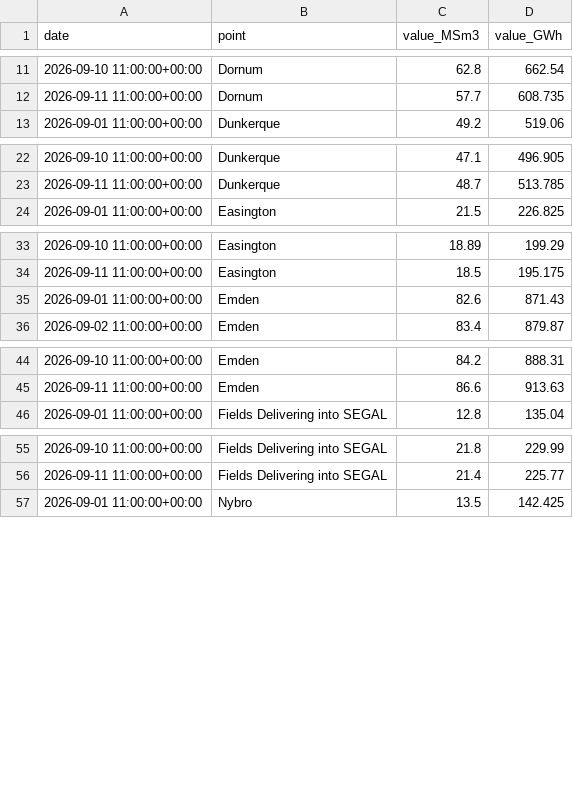
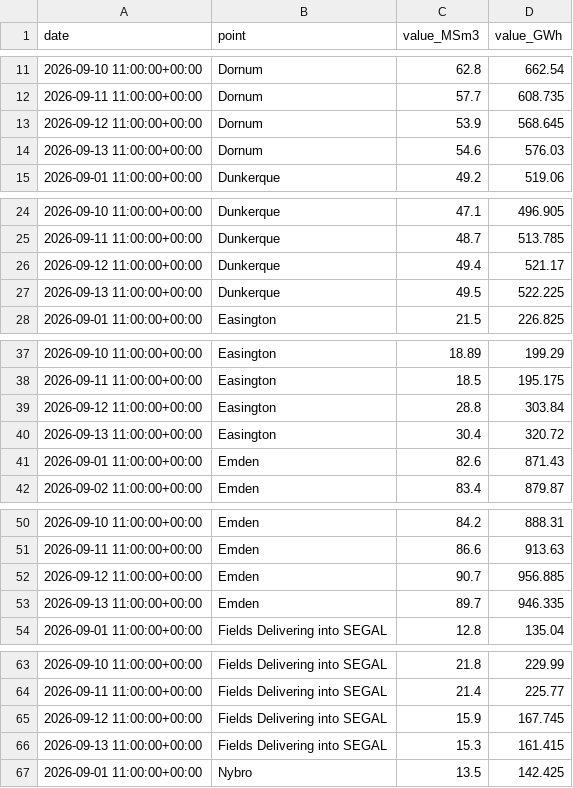
Before and after one commit to Jstavik/pp-dashboard, a CSV file: data/history/gassco_nominations/2026-09.csv, drawn as a sheet; only a part is shown, gaps mark what is left out; the diff covers the shown part only.

```diff
--- a/data/history/gassco_nominations/2026-09.csv
+++ b/data/history/gassco_nominations/2026-09.csv
@@ -12,2 +12,4 @@ date,point,value_MSm3,value_GWh
 2026-09-11 11:00:00+00:00,Dornum,57.7,608.735
+2026-09-12 11:00:00+00:00,Dornum,53.9,568.645
+2026-09-13 11:00:00+00:00,Dornum,54.6,576.03
 2026-09-01 11:00:00+00:00,Dunkerque,49.2,519.06
@@ -23,2 +25,4 @@ date,point,value_MSm3,value_GWh
 2026-09-11 11:00:00+00:00,Dunkerque,48.7,513.785
+2026-09-12 11:00:00+00:00,Dunkerque,49.4,521.17
+2026-09-13 11:00:00+00:00,Dunkerque,49.5,522.225
 2026-09-01 11:00:00+00:00,Easington,21.5,226.825
@@ -34,2 +38,4 @@ date,point,value_MSm3,value_GWh
 2026-09-11 11:00:00+00:00,Easington,18.5,195.175
+2026-09-12 11:00:00+00:00,Easington,28.8,303.84
+2026-09-13 11:00:00+00:00,Easington,30.4,320.72
 2026-09-01 11:00:00+00:00,Emden,82.6,871.43
@@ -45,2 +51,4 @@ date,point,value_MSm3,value_GWh
 2026-09-11 11:00:00+00:00,Emden,86.6,913.63
+2026-09-12 11:00:00+00:00,Emden,90.7,956.885
+2026-09-13 11:00:00+00:00,Emden,89.7,946.335
 2026-09-01 11:00:00+00:00,Fields Delivering into SEGAL,12.8,135.04
@@ -56,2 +64,4 @@ date,point,value_MSm3,value_GWh
 2026-09-11 11:00:00+00:00,Fields Delivering into SEGAL,21.4,225.77
+2026-09-12 11:00:00+00:00,Fields Delivering into SEGAL,15.9,167.745
+2026-09-13 11:00:00+00:00,Fields Delivering into SEGAL,15.3,161.415
 2026-09-01 11:00:00+00:00,Nybro,13.5,142.425
```
Also changed, not shown: 10 added rows elsewhere in this file, data/history/gie_all_storage/2026-08.csv, data/history/gie_all_storage/2026-09.csv, 48 other files.
